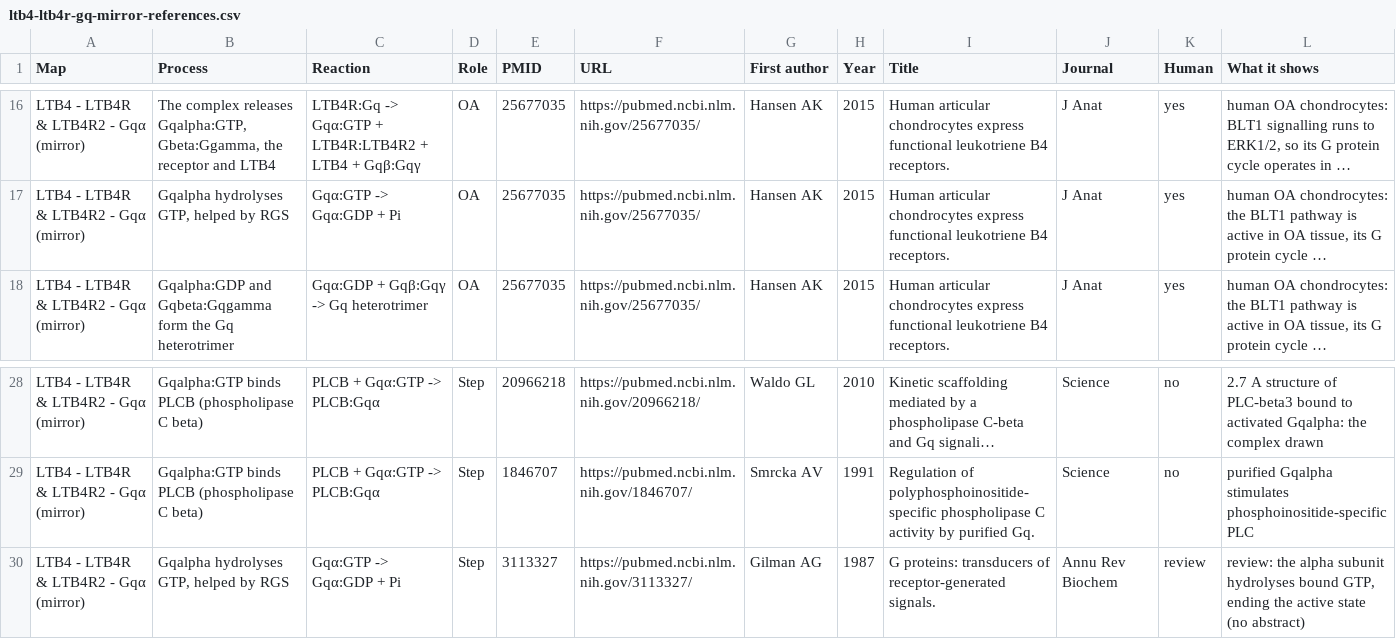
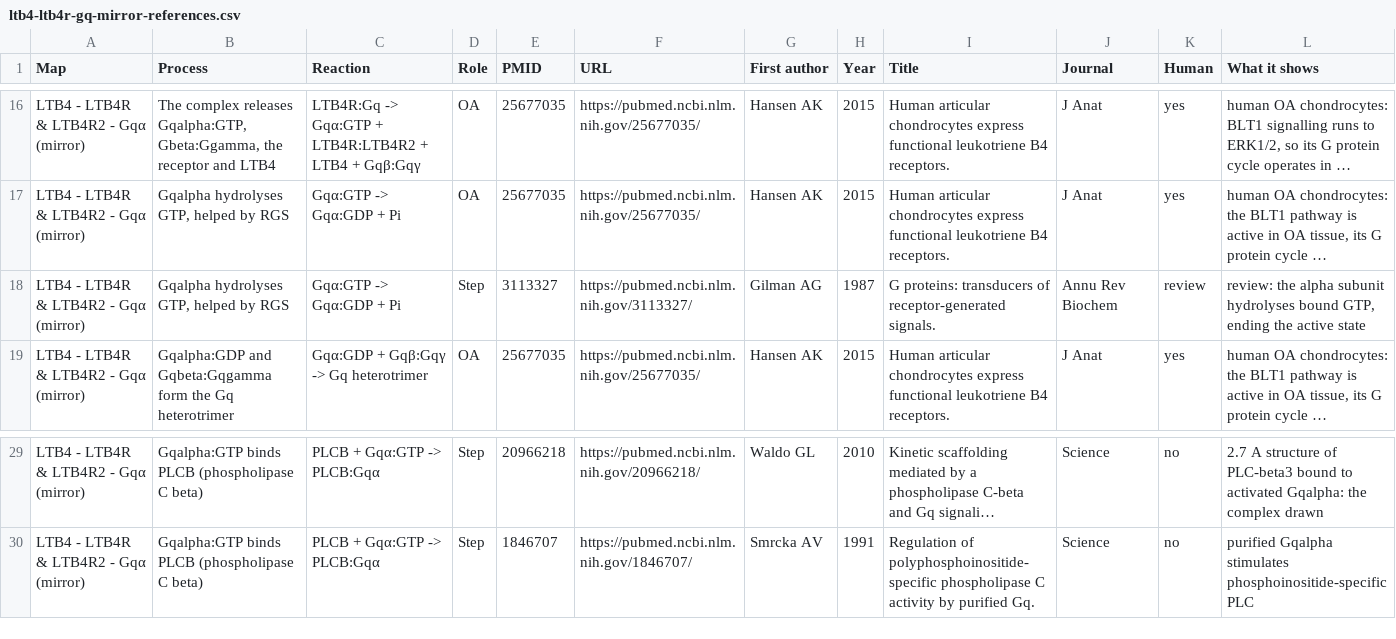
Before and after one commit to oa-atlas/oa-atlas.github.io, a CSV file: files/ltb4-ltb4r-gq-mirror-references.csv, drawn as a sheet; only a part is shown, gaps mark what is left out; long unchanged cells end in …; removed rows and columns are numbered as before the commit, all else as after; the diff names each change by its address in the sheet, - before the commit and + after, or states it on an @@ line.

```diff
--- a/files/ltb4-ltb4r-gq-mirror-references.csv
+++ b/files/ltb4-ltb4r-gq-mirror-references.csv
+row 18: LTB4 - LTB4R & LTB4R2 - Gqα (mirror) | Gqalpha hydrolyses GTP, helped by RGS | Gqα:GTP -> Gqα:GDP + Pi | Step | 3113327 | https://pubmed.ncbi.nlm.nih.gov/3113327/ | Gilman AG | 1987 | G proteins: transducers of receptor-generated signals. | Annu Rev Biochem | review | review: the alpha subunit hydrolyses bound GTP, ending the active state
-row 30: LTB4 - LTB4R & LTB4R2 - Gqα (mirror) | Gqalpha hydrolyses GTP, helped by RGS | Gqα:GTP -> Gqα:GDP + Pi | Step | 3113327 | https://pubmed.ncbi.nlm.nih.gov/3113327/ | Gilman AG | 1987 | G proteins: transducers of receptor-generated signals. | Annu Rev Biochem | review | review: the alpha subunit hydrolyses bound GTP, ending the active state (no abstract)
```
Also changed, not shown: files/pd65-assembled-nociceptor-references.csv, files/pd65-assembled-whole-references.csv, 8 other files.
